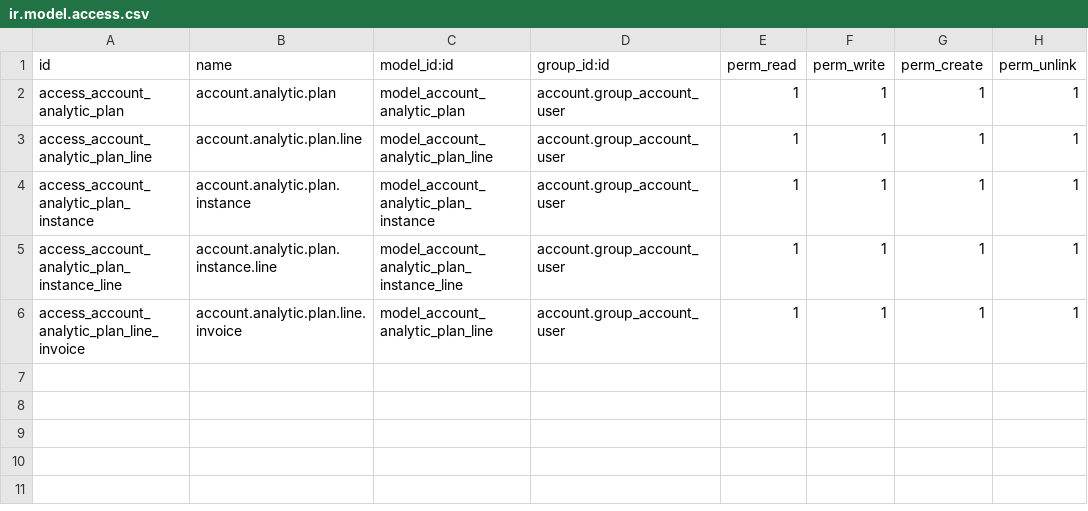
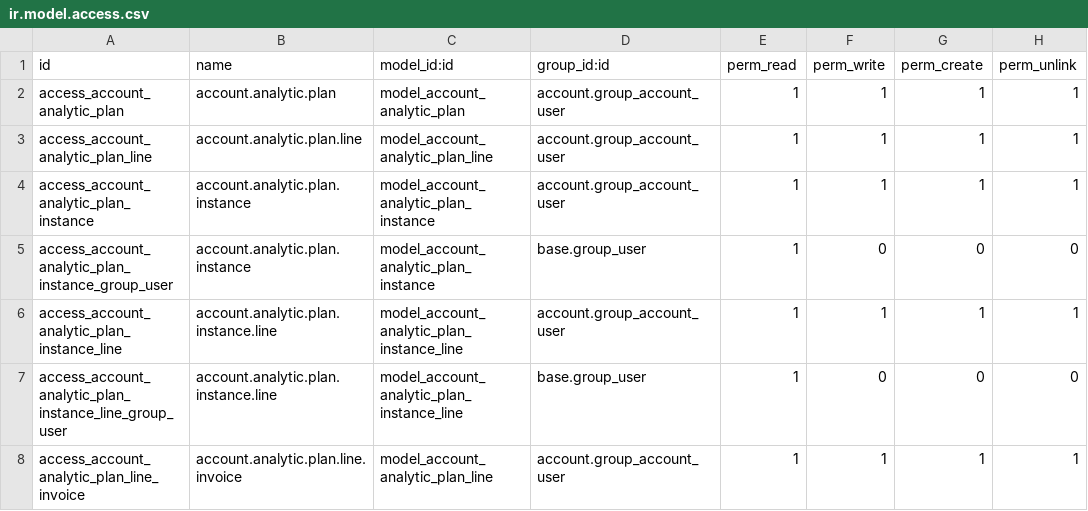
Before and after one commit to gonghao9527/-9527, a CSV file: openerp/addons/account_analytic_plans/security/ir.model.access.csv, drawn as a sheet.

Commit message:
[FIX] account_analytic_plans:给分配计划实例添加访问控制权限

```diff
--- a/openerp/addons/account_analytic_plans/security/ir.model.access.csv
+++ b/openerp/addons/account_analytic_plans/security/ir.model.access.csv
@@ -4,3 +4,5 @@ access_account_analytic_plan_line,account.analytic.plan.line,model_account_analy
 access_account_analytic_plan_instance,account.analytic.plan.instance,model_account_analytic_plan_instance,account.group_account_user,1,1,1,1
+access_account_analytic_plan_instance_group_user,account.analytic.plan.instance,model_account_analytic_plan_instance,base.group_user,1,0,0,0
 access_account_analytic_plan_instance_line,account.analytic.plan.instance.line,model_account_analytic_plan_instance_line,account.group_account_user,1,1,1,1
+access_account_analytic_plan_instance_line_group_user,account.analytic.plan.instance.line,model_account_analytic_plan_instance_line,base.group_user,1,0,0,0
 access_account_analytic_plan_line_invoice,account.analytic.plan.line.invoice,model_account_analytic_plan_line,account.group_account_user,1,1,1,1
```
